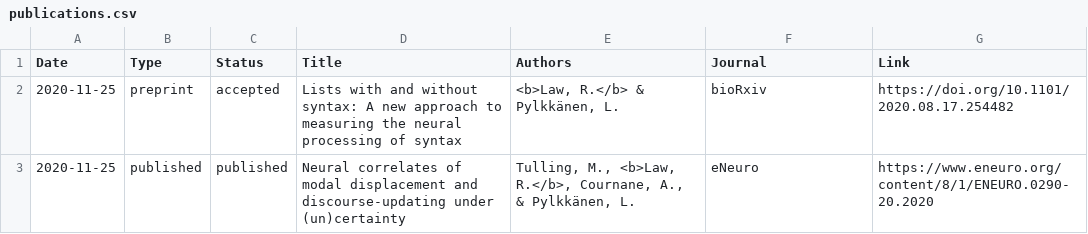
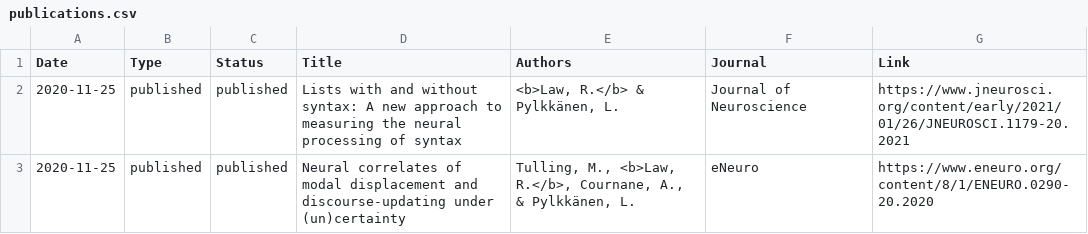
Before and after one commit to rmc-law/rmc-law.github.io, a CSV file: _data/publications.csv, drawn as a sheet.

```diff
--- a/_data/publications.csv
+++ b/_data/publications.csv
@@ -1,3 +1,3 @@
 Date,Type,Status,Title,Authors,Journal,Link
-2020-11-25,preprint,accepted,Lists with and without syntax: A new approach to measuring the neural processing of syntax,"<b>Law, R.</b> & Pylkkänen, L.",bioRxiv,https://doi.org/10.1101/2020.08.17.254482
+2020-11-25,published,published,Lists with and without syntax: A new approach to measuring the neural processing of syntax,"<b>Law, R.</b> & Pylkkänen, L.",Journal of Neuroscience,https://www.jneurosci.org/content/early/2021/01/26/JNEUROSCI.1179-20.2021
 2020-11-25,published,published,Neural correlates of modal displacement and discourse-updating under (un)certainty,"Tulling, M., <b>Law, R.</b>, Cournane, A., & Pylkkänen, L.",eNeuro,https://www.eneuro.org/content/8/1/ENEURO.0290-20.2020
```
Also changed, not shown: _data/research.csv.
